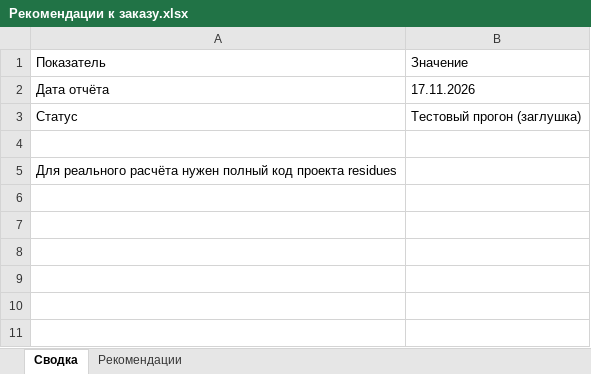
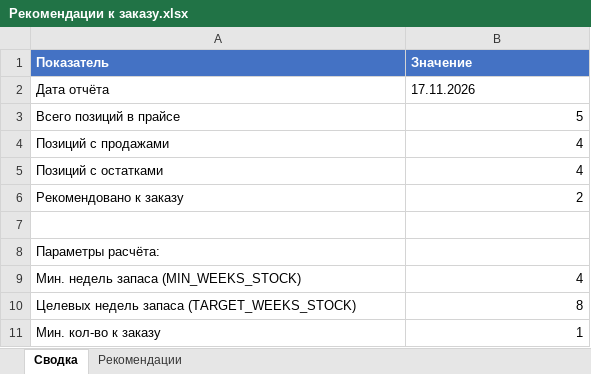
Before and after one commit to BOBAH1988/ZOO_opt, an Excel workbook: mail-automation/project residues/output/Рекомендации к заказу.xlsx, sheet Сводка, drawn as a sheet; values as stored, in another font and other column widths than the file's, no borders; removed rows and columns are numbered as before the commit, all else as after; the diff names each change by its address in the sheet, - before the commit and + after, or states it on an @@ line.

Commit message:
feat(residues): добавить реальную логику расчёта рекомендаций к заказу
- residues/calculator.py: полная логика сверки остатков и продаж
  * чтение полного прайса, продаж за 3 мес, остатков Ухта
  * расчёт недельных продаж (3 мес / 13 недель)
  * недель запаса = остаток / недельные_продажи
  * рекомендация: если недель запаса < 4 -> заказывать до 8 недель
  * выход: Сводка + Рекомендации с форматированием
- residues/__main__.py: использует calculator.build_order_report
- residues/__init__.py: экспортирует build_order_report
- обновлены тестовые Excel-файлы с реалистичными данными

```diff
--- a/mail-automation/project residues/output/Рекомендации к заказу.xlsx (sheet Сводка)
+++ b/mail-automation/project residues/output/Рекомендации к заказу.xlsx (sheet Сводка)
@@ A1:B1 fill: none → #4472C4, bold: off → on, text colour: black → #FFFFFF @@
-row 3: Статус | Тестовый прогон (заглушка)
+row 3: Всего позиций в прайсе | 5
+row 4: Позиций с продажами | 4
+row 5: Позиций с остатками | 4
+row 6: Рекомендовано к заказу | 2
-A8 (Показатель): Для реального расчёта нужен полный код проекта residues
+A8 (Показатель): Параметры расчёта:
+row 9: Мин. недель запаса (MIN_WEEKS_STOCK) | 4
+row 10: Целевых недель запаса (TARGET_WEEKS_STOCK) | 8
+row 11: Мин. кол-во к заказу | 1
```
Also changed, not shown: sheet Рекомендации, mail-automation/project residues/data/ostaki.xlsx, mail-automation/project residues/Полный прайс.xlsx, 6 other files.
